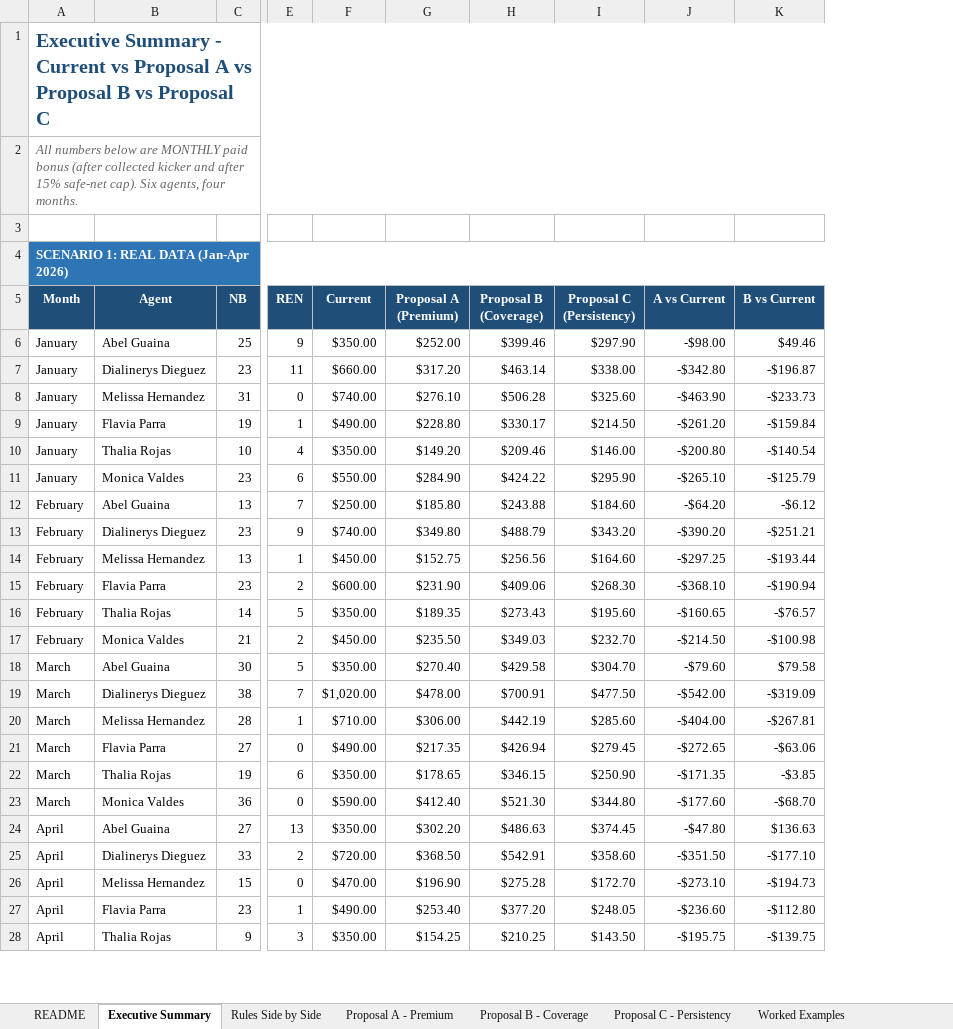
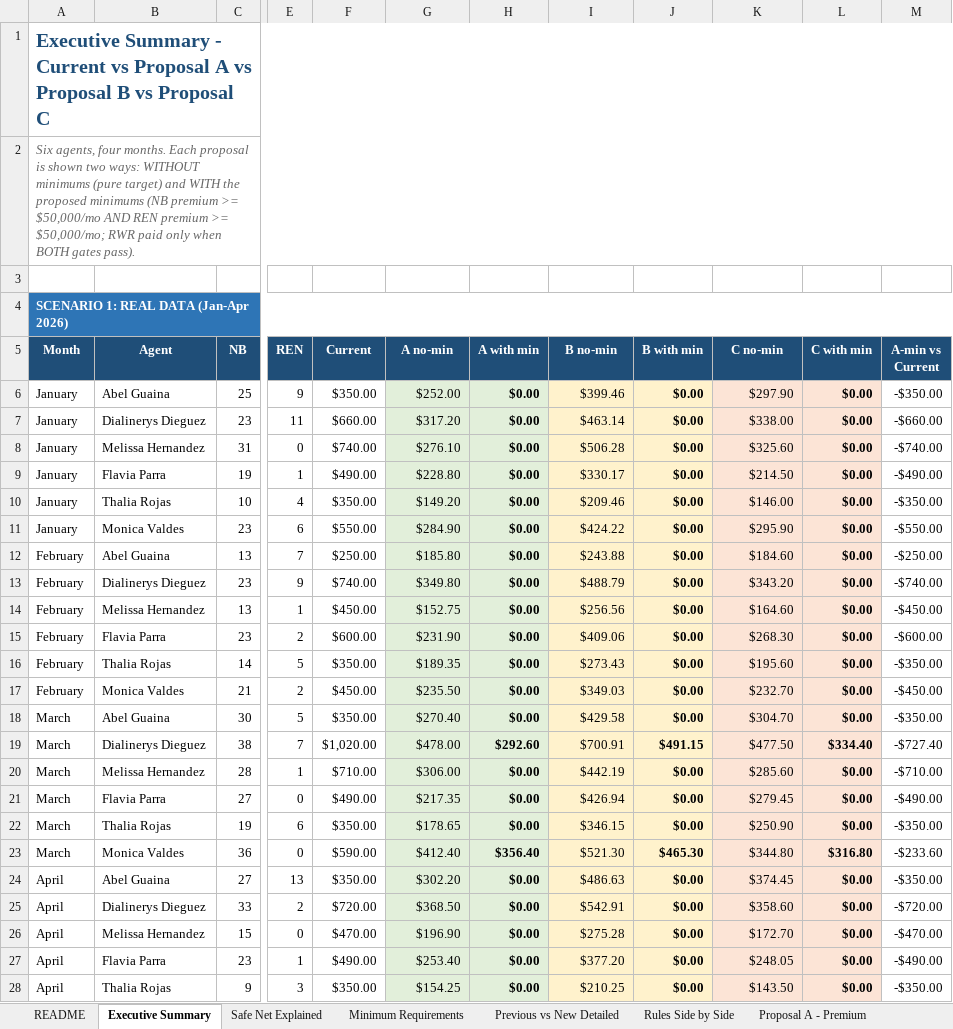
Before and after one commit to FAUS-tech/fiesta-bonus, an Excel workbook: output/Bonus_Proposal_FIXED_Premium_vs_Coverage.xlsx, sheet Executive Summary, drawn as a sheet; only a part is shown, gaps mark what is left out; values as stored, in another font and other column widths than the file's, no borders; removed rows and columns are numbered as before the commit, all else as after; the diff covers the shown part only; the diff names each change by its address in the sheet, - before the commit and + after, or states it on an @@ line.

```diff
--- a/output/Bonus_Proposal_FIXED_Premium_vs_Coverage.xlsx (sheet Executive Summary)
+++ b/output/Bonus_Proposal_FIXED_Premium_vs_Coverage.xlsx (sheet Executive Summary)
+sheet tab: Safe Net Explained
+sheet tab: Minimum Requirements
+sheet tab: Previous vs New Detailed
+column H (A with min), rows 6-28: $0.00 | $0.00 | $0.00 | $0.00 | $0.00 | $0.00 | $0.00 | $0.00 | $0.00 | $0.00 | $0.00 | $0.00 | $0.00 | $292.60 | $0.00 | $0.00 | $0.00 | $356.40 | $0.00 | $0.00 | $0.00 | $0.00 | $0.00
+column J (B with min), rows 6-28: $0.00 | $0.00 | $0.00 | $0.00 | $0.00 | $0.00 | $0.00 | $0.00 | $0.00 | $0.00 | $0.00 | $0.00 | $0.00 | $491.15 | $0.00 | $0.00 | $0.00 | $465.30 | $0.00 | $0.00 | $0.00 | $0.00 | $0.00
-column J (A vs Current), rows 6-28: -$98.00 | -$342.80 | -$463.90 | -$261.20 | -$200.80 | -$265.10 | -$64.20 | -$390.20 | -$297.25 | -$368.10 | -$160.65 | -$214.50 | -$79.60 | -$542.00 | -$404.00 | -$272.65 | -$171.35 | -$177.60 | -$47.80 | -$351.50 | -$273.10 | -$236.60 | -$195.75
-column K (B vs Current), rows 6-28: $49.46 | -$196.87 | -$233.73 | -$159.84 | -$140.54 | -$125.79 | -$6.12 | -$251.21 | -$193.44 | -$190.94 | -$76.57 | -$100.98 | $79.58 | -$319.09 | -$267.81 | -$63.06 | -$3.85 | -$68.70 | $136.63 | -$177.10 | -$194.73 | -$112.80 | -$139.75
+column L (C with min), rows 6-28: $0.00 | $0.00 | $0.00 | $0.00 | $0.00 | $0.00 | $0.00 | $0.00 | $0.00 | $0.00 | $0.00 | $0.00 | $0.00 | $334.40 | $0.00 | $0.00 | $0.00 | $316.80 | $0.00 | $0.00 | $0.00 | $0.00 | $0.00
+column M (A-min vs Current), rows 6-28: -$350.00 | -$660.00 | -$740.00 | -$490.00 | -$350.00 | -$550.00 | -$250.00 | -$740.00 | -$450.00 | -$600.00 | -$350.00 | -$450.00 | -$350.00 | -$727.40 | -$710.00 | -$490.00 | -$350.00 | -$233.60 | -$350.00 | -$720.00 | -$470.00 | -$490.00 | -$350.00
-A2 (Month): All numbers below are MONTHLY paid bonus (after collected kicker and after 15% safe-net cap). Six agents, four months.
+A2 (Month): Six agents, four months. Each proposal is shown two ways: WITHOUT minimums (pure target) and WITH the proposed minimums (NB premium >= $50,000/mo AND REN premium >= $50,000/mo; RWR paid only when BOTH gates pass).
-G5: Proposal A (Premium)
+G5: A no-min
-I5: Proposal B (Coverage)
+I5: B no-min
-K5: Proposal C (Persistency)
+K5: C no-min
-G6:G28 fill: none
+G6:G28 fill: #E2EFDA
-I6:I28 fill: none
+I6:I28 fill: #FFF2CC
-K6:K28 fill: none
+K6:K28 fill: #FCE4D6
```
Also changed, not shown: 2 added rows, 8 edited cells and cell formats elsewhere in this sheet, sheet Agent Examples - Real, sheet Agent Examples - 50% Swap, sheet Real vs Swap Comparison, sheet README, sheet Rules Side by Side, 1 other file.
